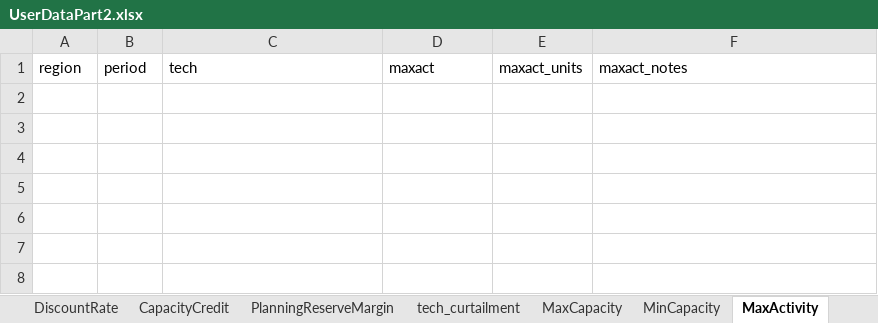
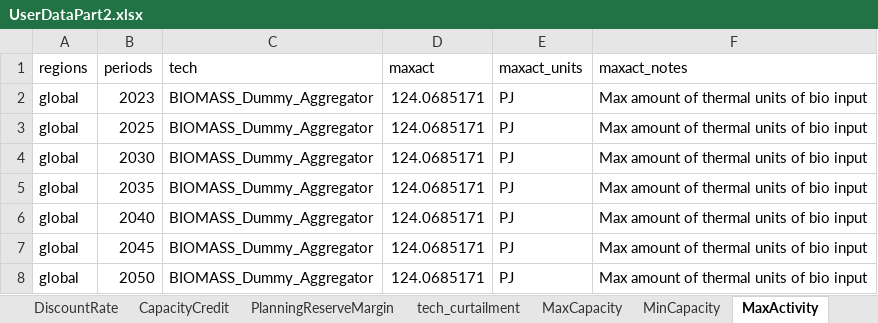
Before and after one commit to vaduraes/TemoaHurricane_V2, an Excel workbook: CreateBaseDeck/ExcelUserData/UserDataPart2.xlsx, sheet MaxActivity, drawn as a sheet; values as stored, in another font and other column widths than the file's, no borders; the diff names each change by its address in the sheet, - before the commit and + after, or states it on an @@ line.

Commit message:
Estimate Limits for Biomass

```diff
--- a/CreateBaseDeck/ExcelUserData/UserDataPart2.xlsx (sheet MaxActivity)
+++ b/CreateBaseDeck/ExcelUserData/UserDataPart2.xlsx (sheet MaxActivity)
-A1: region
+A1: regions
-B1: period
+B1: periods
+row 2: global | 2023 | BIOMASS_Dummy_Aggregator | 124.0685171 | PJ | Max amount of thermal units of bio input
+row 3: global | 2025 | BIOMASS_Dummy_Aggregator | 124.0685171 | PJ | Max amount of thermal units of bio input
+row 4: global | 2030 | BIOMASS_Dummy_Aggregator | 124.0685171 | PJ | Max amount of thermal units of bio input
+row 5: global | 2035 | BIOMASS_Dummy_Aggregator | 124.0685171 | PJ | Max amount of thermal units of bio input
+row 6: global | 2040 | BIOMASS_Dummy_Aggregator | 124.0685171 | PJ | Max amount of thermal units of bio input
+row 7: global | 2045 | BIOMASS_Dummy_Aggregator | 124.0685171 | PJ | Max amount of thermal units of bio input
+row 8: global | 2050 | BIOMASS_Dummy_Aggregator | 124.0685171 | PJ | Max amount of thermal units of bio input
```
Also changed, not shown: sheet Efficiency, sheet DiscountRate, sheet EmissionLimit, sheet EmissionActivity, sheet commodities, sheet MinActivity, 2 more sheets, CreateBaseDeck/ExcelUserData/Temporary_ToHelpBuildDecks/TMP_ExistingCapacity_UniqueTechNameLv1.xlsx, CreateBaseDeck/ExcelUserData/Temporary_ToHelpBuildDecks/TMP_ExistingCapacity_UniqueTechNameLv2.xlsx, 13 other files.
